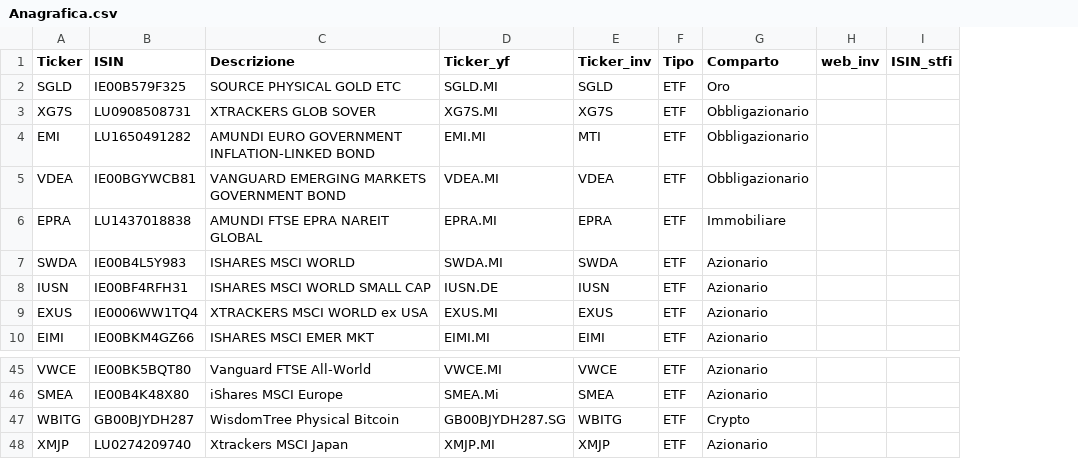
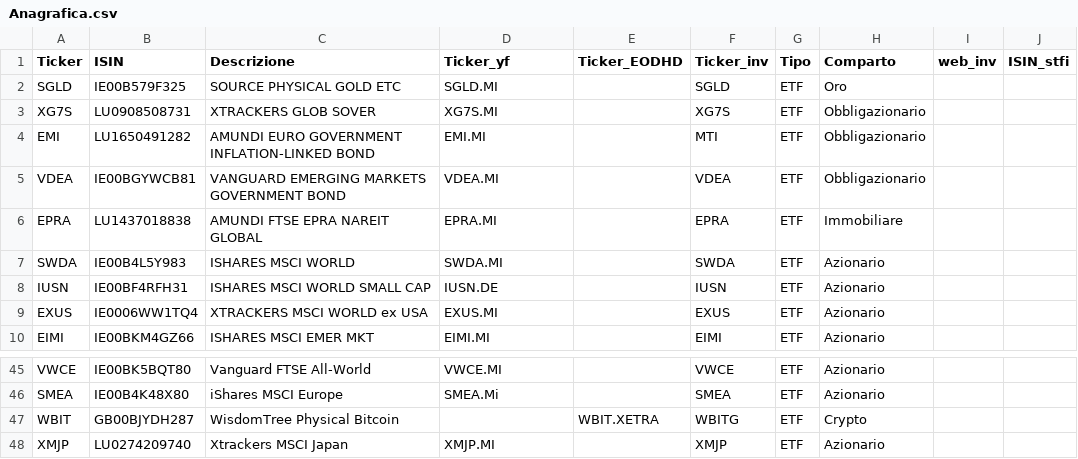
Before and after one commit to db10x/tracker, a CSV file: Anagrafica.csv, drawn as a sheet; only a part is shown, gaps mark what is left out; the diff names each change by its address in the sheet, - before the commit and + after, or states it on an @@ line.

Commit message:
Implement EODHD integration for historical price retrieval and update documentation
- Enhanced the project to support EODHD as a secondary data source for stock prices when Yahoo Finance ticker is not available.
- Updated `Anagrafica.csv` to include `Ticker_EODHD` for each instrument.
- Modified `tracker.py` and `backfill_history.py` to handle both Yahoo Finance and EODHD for price retrieval.
- Introduced a new module `eodhd.py` for EODHD API interactions, including error handling and data validation.
- Adjusted GitHub Actions workflow to include EODHD API token as a secret.

```diff
--- a/Anagrafica.csv
+++ b/Anagrafica.csv
+column E (Ticker_EODHD), row 47: WBIT.XETRA
-A47 (Ticker): WBITG
+A47 (Ticker): WBIT
-D47 (Ticker_yf): GB00BJYDH287.SG
+D47 (Ticker_yf): (empty)
```
Also changed, not shown: 7 other files.
